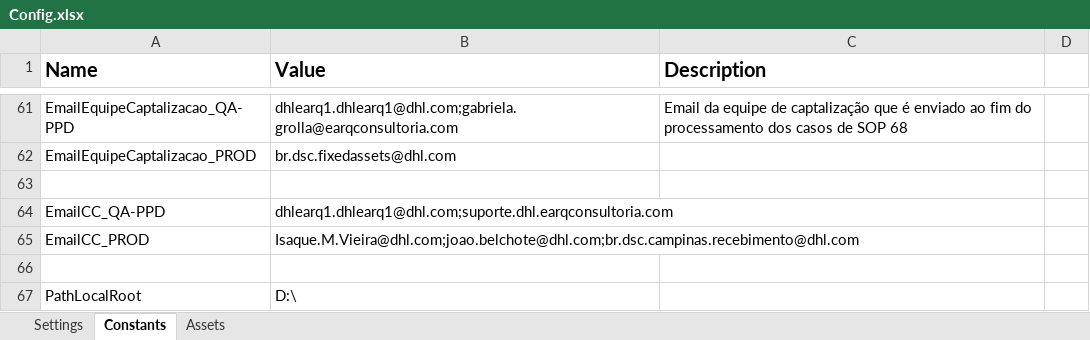
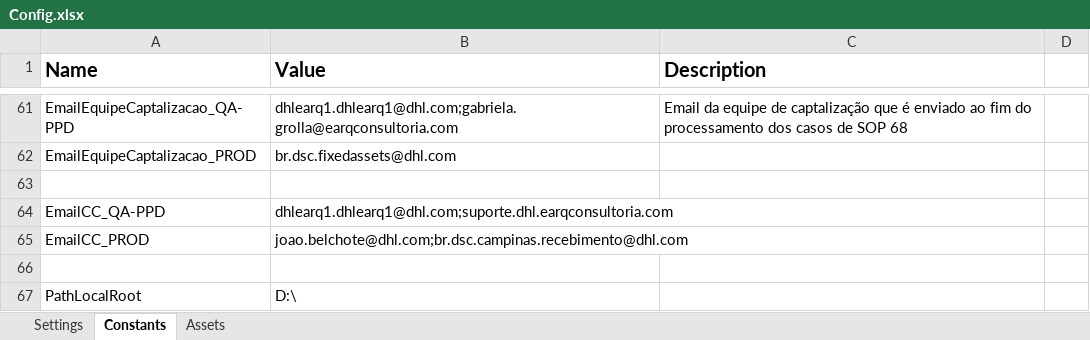
Before and after one commit to earq-consultoria/RPA_DHL_Oracle, an Excel workbook: Data/Config.xlsx, sheet Constants, drawn as a sheet; only a part is shown, gaps mark what is left out; values as stored, in another font and other column widths than the file's, no borders; the diff names each change by its address in the sheet, - before the commit and + after, or states it on an @@ line.

```diff
--- a/Data/Config.xlsx (sheet Constants)
+++ b/Data/Config.xlsx (sheet Constants)
-B65 (Value): Isaque.M.Vieira@dhl.com;joao.belchote@dhl.com;br.dsc.campinas.recebimento@dhl.com
+B65 (Value): joao.belchote@dhl.com;br.dsc.campinas.recebimento@dhl.com
```
Also changed, not shown: 5 other files.
